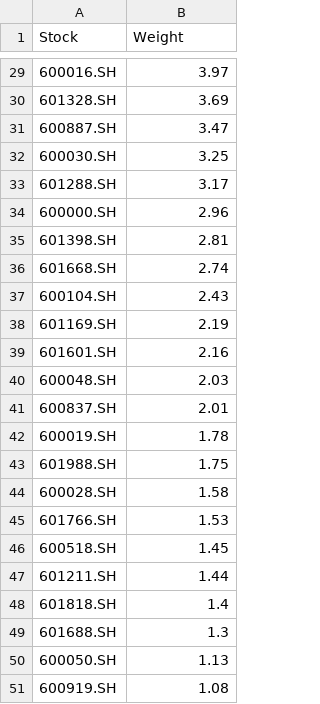
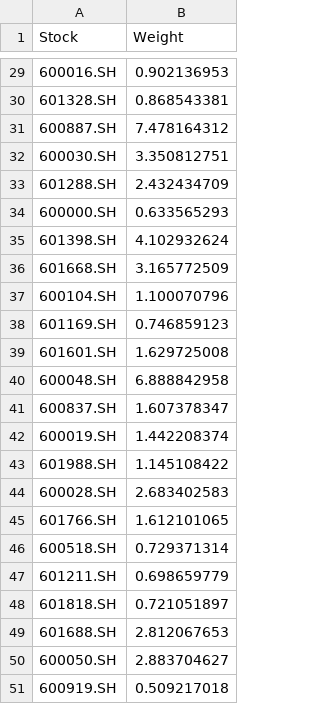
Before and after one commit to jwpl190/WudiQuant, a CSV file: sz50_weight.csv, drawn as a sheet; only a part is shown, gaps mark what is left out; the diff covers the shown part only.

```diff
--- a/sz50_weight.csv
+++ b/sz50_weight.csv
@@ -29,23 +29,23 @@ Stock,Weight
-600016.SH,3.97
-601328.SH,3.69
-600887.SH,3.47
-600030.SH,3.25
-601288.SH,3.17
-600000.SH,2.96
-601398.SH,2.81
-601668.SH,2.74
-600104.SH,2.43
-601169.SH,2.19
-601601.SH,2.16
-600048.SH,2.03
-600837.SH,2.01
-600019.SH,1.78
-601988.SH,1.75
-600028.SH,1.58
-601766.SH,1.53
-600518.SH,1.45
-601211.SH,1.44
-601818.SH,1.4
-601688.SH,1.3
-600050.SH,1.13
-600919.SH,1.08
+600016.SH,0.902136953
+601328.SH,0.868543381
+600887.SH,7.478164312
+600030.SH,3.350812751
+601288.SH,2.432434709
+600000.SH,0.633565293
+601398.SH,4.102932624
+601668.SH,3.165772509
+600104.SH,1.100070796
+601169.SH,0.746859123
+601601.SH,1.629725008
+600048.SH,6.888842958
+600837.SH,1.607378347
+600019.SH,1.442208374
+601988.SH,1.145108422
+600028.SH,2.683402583
+601766.SH,1.612101065
+600518.SH,0.729371314
+601211.SH,0.698659779
+601818.SH,0.721051897
+601688.SH,2.812067653
+600050.SH,2.883704627
+600919.SH,0.509217018
```
Also changed, not shown: 27 edited cells elsewhere in this file, stock_conf_sz50.csv, stock_conf_wind_test_C003_v2.csv, 28 other files.
